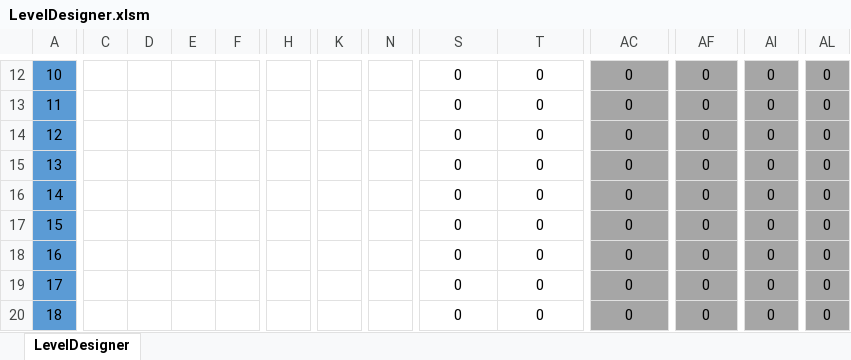
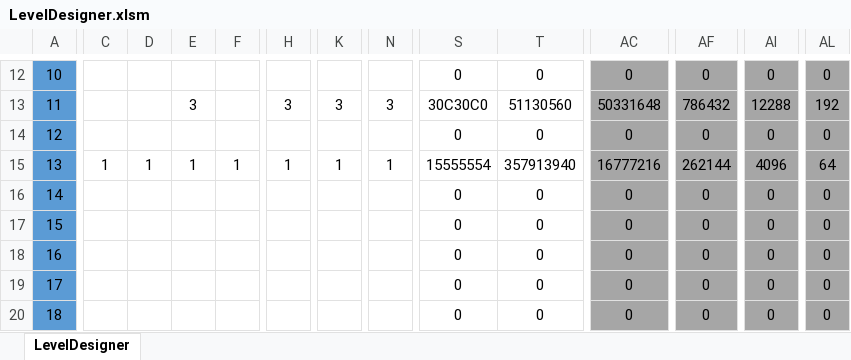
Before and after one commit to OliverFlecke/30010, an Excel workbook: LevelDesigner.xlsm, sheet LevelDesigner, drawn as a sheet; only a part is shown, gaps mark what is left out; values as stored, in another font and other column widths than the file's, no borders; conditional formats not drawn; the diff covers the shown part only; the diff names each change by its address in the sheet, - before the commit and + after, or states it on an @@ line.

```diff
--- a/LevelDesigner.xlsm (sheet LevelDesigner)
+++ b/LevelDesigner.xlsm (sheet LevelDesigner)
-E13: (empty)
+E13: 3
-H13: (empty)
+H13: 3
-K13: (empty)
+K13: 3
-N13: (empty)
+N13: 3
-S13: 0
+S13: 30C30C0
-T13: 0
+T13: 51130560
-AC13: 0
+AC13: 50331648
-AF13: 0
+AF13: 786432
-AI13: 0
+AI13: 12288
-AL13: 0
+AL13: 192
-C15: (empty)
+C15: 1
-D15: (empty)
+D15: 1
-E15: (empty)
+E15: 1
-F15: (empty)
+F15: 1
-H15: (empty)
+H15: 1
-K15: (empty)
+K15: 1
-N15: (empty)
+N15: 1
-S15: 0
+S15: 15555554
-T15: 0
+T15: 357913940
-AC15: 0
+AC15: 16777216
-AF15: 0
+AF15: 262144
-AI15: 0
+AI15: 4096
-AL15: 0
+AL15: 64
```
Also changed, not shown: 61 edited cells elsewhere in this sheet.
